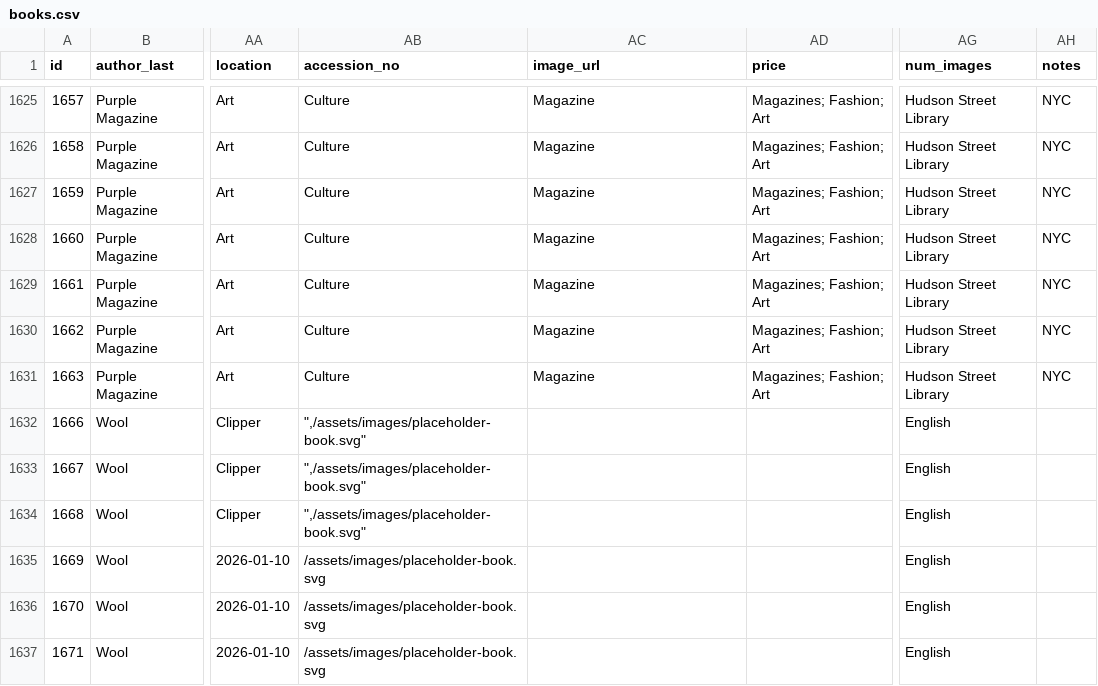
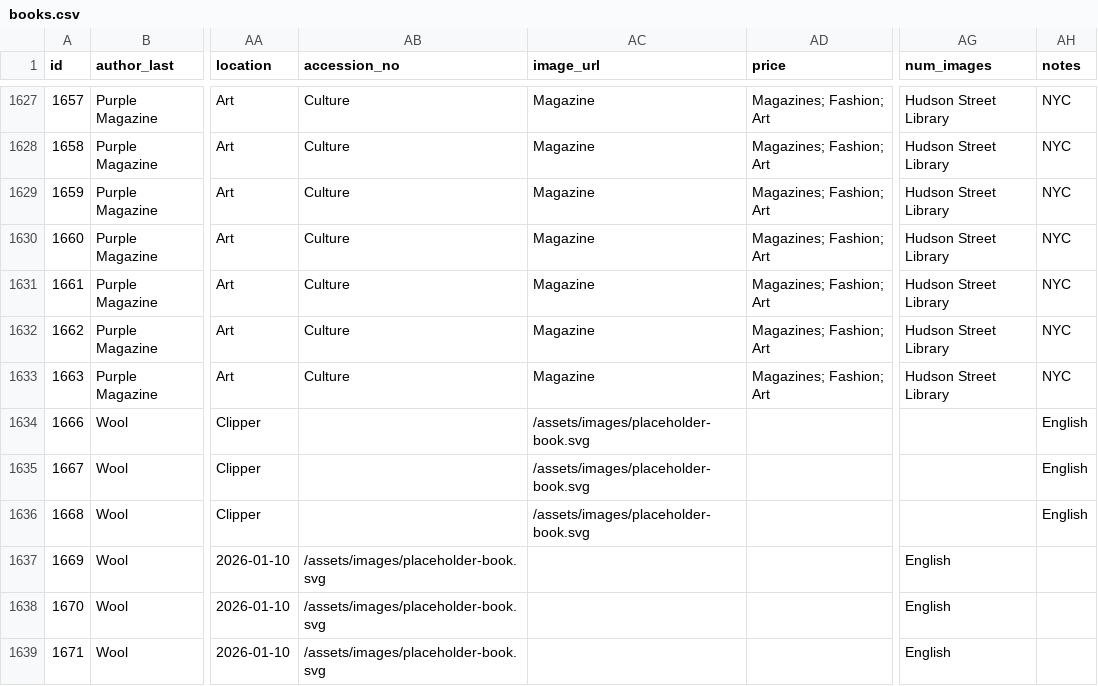
Before and after one commit to Mediaeater/Hudson_Street_Library, a CSV file: src/_data/books.csv, drawn as a sheet; only a part is shown, gaps mark what is left out; addresses are those after the commit; the diff covers the shown part only; the diff names each change by its address in the sheet, - before the commit and + after, or states it on an @@ line.

Commit message:
Clear accession dates from edited books and fix CSV formatting
Removed October 29, 2025 dates from 5 edited books:
- Sebastien Bonnin: 20.000 Leghe Sotto I Mari (ID 133)
- Robert Grosvenor: 27 Pictures (ID 460)
- Wade Guyton: 1 Month Ago (ID 465)
- What They Saw: Historical Photobooks by Women (ID 1201)
- Sarah Sze: Paintings (ID 1438)

Fixed malformed CSV entries where sed created triple quotes.

Recently Added page now shows only genuine new acquisitions.

```diff
--- a/src/_data/books.csv
+++ b/src/_data/books.csv
-AB1634:AB1636 (accession_no): ",/assets/images/placeholder-book.svg"
+AB1634:AB1636 (accession_no): (empty)
-AC1634:AC1636 (image_url): (empty)
+AC1634:AC1636 (image_url): /assets/images/placeholder-book.svg
-AG1634:AG1636 (num_images): English
+AG1634:AG1636 (num_images): (empty)
-AH1634:AH1636 (notes): (empty)
+AH1634:AH1636 (notes): English
```
Also changed, not shown: 2 added rows and 67 edited cells elsewhere in this file.
